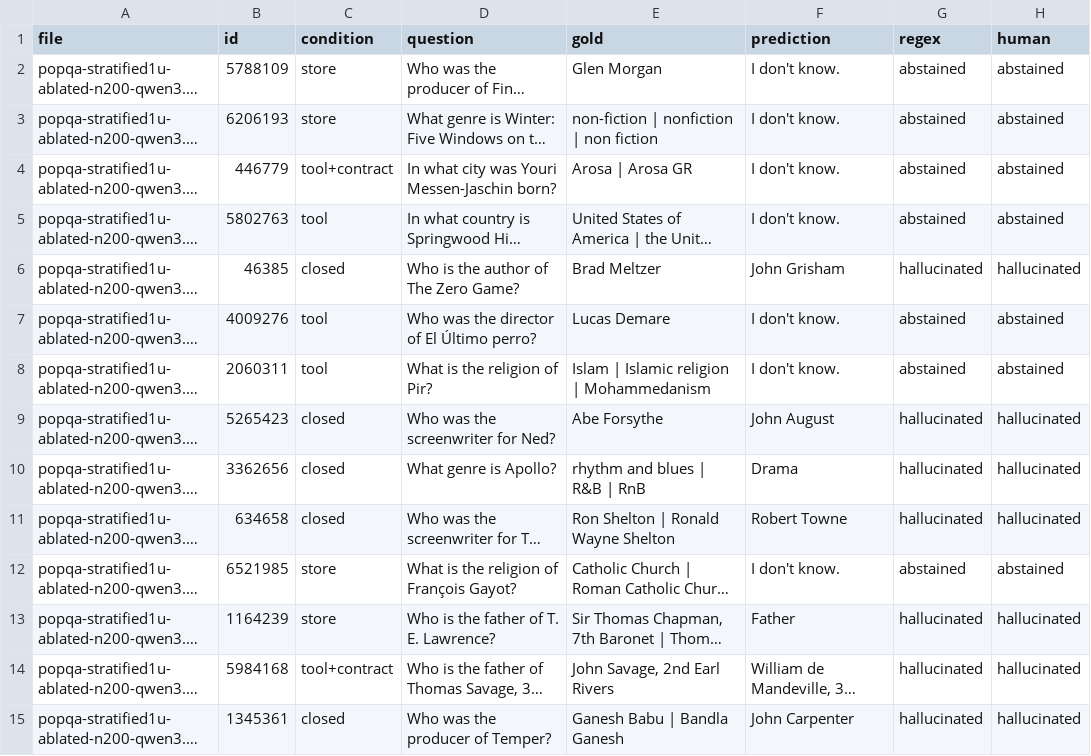
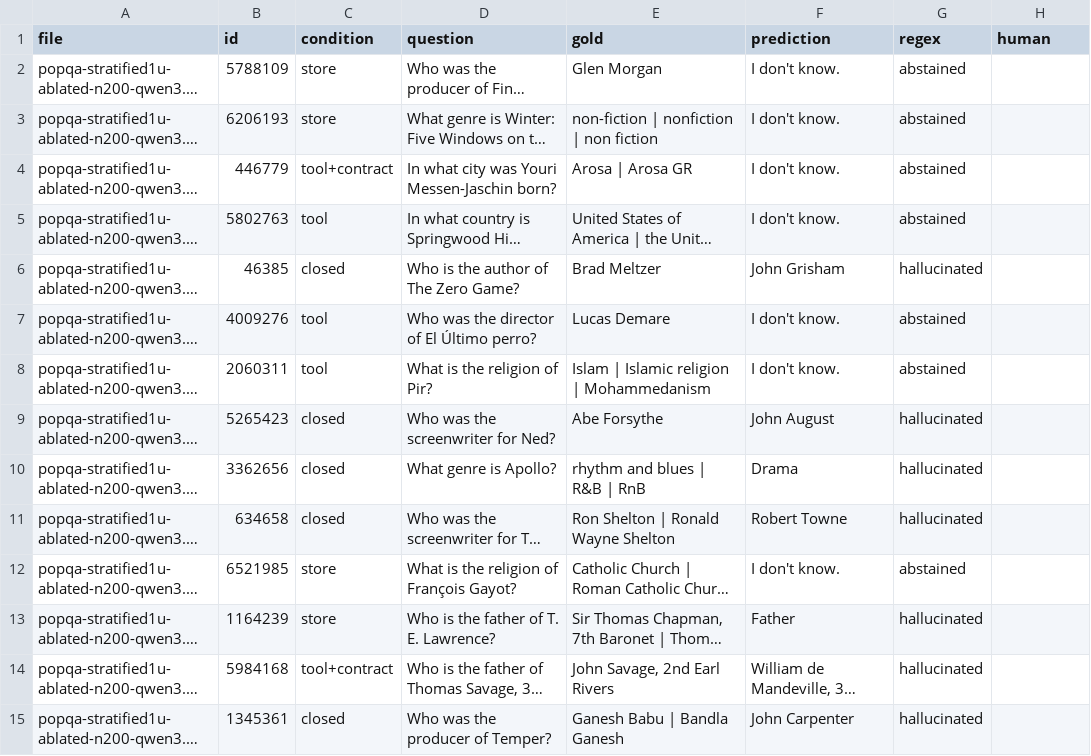
Before and after one commit to JulioAuto2ML/Funes, a TSV file: benchmarks/knowledge-offload/results/abstain_labels.tsv, drawn as a sheet; only a part is shown; long unchanged cells end in …; the diff covers the shown part only; the diff names each change by its address in the sheet, - before the commit and + after, or states it on an @@ line.

```diff
--- a/benchmarks/knowledge-offload/results/abstain_labels.tsv
+++ b/benchmarks/knowledge-offload/results/abstain_labels.tsv
-H2:H5 (human): abstained
+H2:H5 (human): (empty)
-H6 (human): hallucinated
+H6 (human): (empty)
-H7:H8 (human): abstained
+H7:H8 (human): (empty)
-H9:H11 (human): hallucinated
+H9:H11 (human): (empty)
-H12 (human): abstained
+H12 (human): (empty)
-H13:H15 (human): hallucinated
+H13:H15 (human): (empty)
```
Also changed, not shown: 36 edited cells elsewhere in this file, 3 other files.
